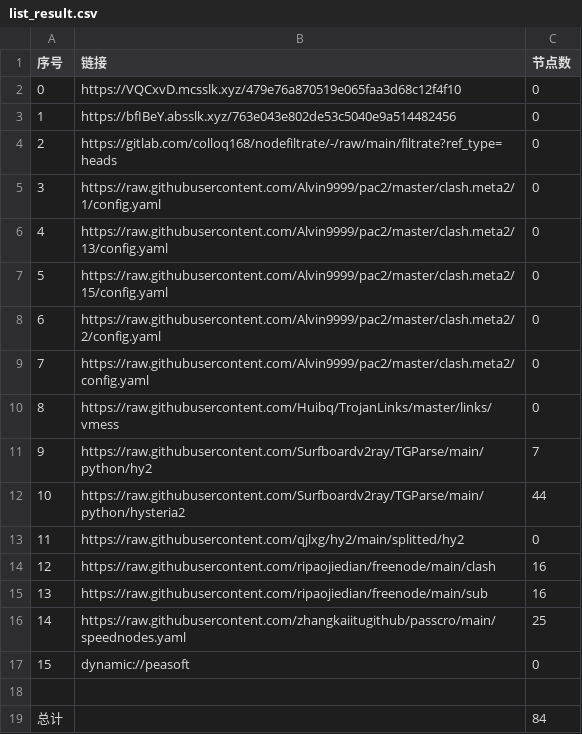
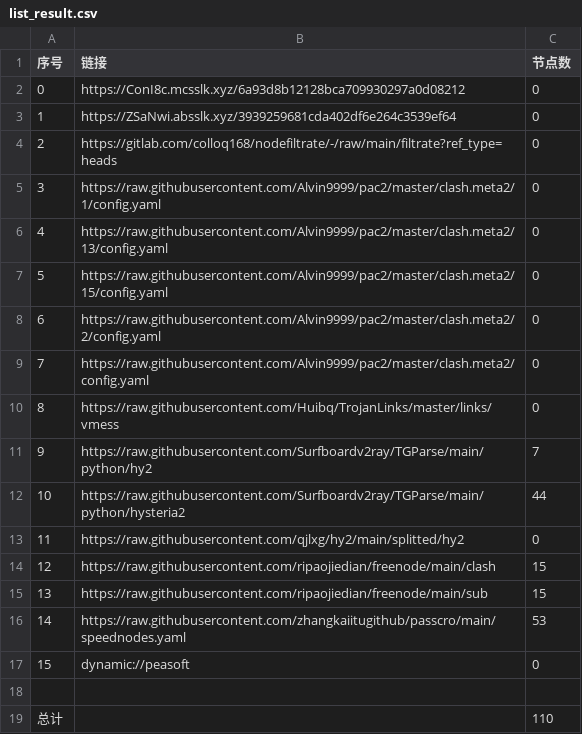
Before and after one commit to jamph826/NoMoreWalls, a CSV file: list_result.csv, drawn as a sheet.

```diff
--- a/list_result.csv
+++ b/list_result.csv
@@ -1,4 +1,4 @@
 序号,链接,节点数
-0,https://VQCxvD.mcsslk.xyz/479e76a870519e065faa3d68c12f4f10,0
-1,https://bfIBeY.absslk.xyz/763e043e802de53c5040e9a514482456,0
+0,https://ConI8c.mcsslk.xyz/6a93d8b12128bca709930297a0d08212,0
+1,https://ZSaNwi.absslk.xyz/3939259681cda402df6e264c3539ef64,0
 2,https://gitlab.com/colloq168/nodefiltrate/-/raw/main/filtrate?ref_type=heads,0
@@ -13,7 +13,7 @@
 11,https://raw.githubusercontent.com/qjlxg/hy2/main/splitted/hy2,0
-12,https://raw.githubusercontent.com/ripaojiedian/freenode/main/clash,16
-13,https://raw.githubusercontent.com/ripaojiedian/freenode/main/sub,16
-14,https://raw.githubusercontent.com/zhangkaiitugithub/passcro/main/speednodes.yaml,25
+12,https://raw.githubusercontent.com/ripaojiedian/freenode/main/clash,15
+13,https://raw.githubusercontent.com/ripaojiedian/freenode/main/sub,15
+14,https://raw.githubusercontent.com/zhangkaiitugithub/passcro/main/speednodes.yaml,53
 15,dynamic://peasoft,0
 
-总计,,84
+总计,,110
```
Also changed, not shown: 23 other files.
